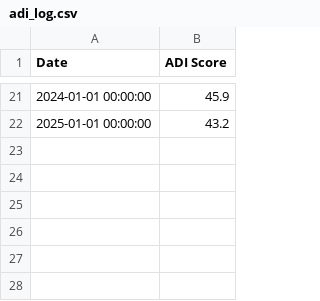
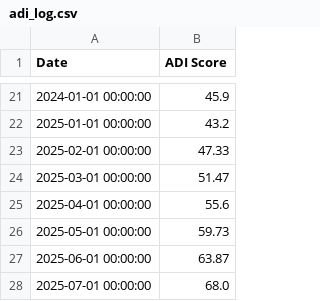
Before and after one commit to darkjester51/ADI, a CSV file: data/adi_log.csv, drawn as a sheet; only a part is shown, gaps mark what is left out.

Commit message:
Update adi_log.csv

```diff
--- a/data/adi_log.csv
+++ b/data/adi_log.csv
@@ -22 +22,7 @@ Date,ADI Score
 2025-01-01 00:00:00,43.2
+2025-02-01 00:00:00,47.33
+2025-03-01 00:00:00,51.47
+2025-04-01 00:00:00,55.6
+2025-05-01 00:00:00,59.73
+2025-06-01 00:00:00,63.87
+2025-07-01 00:00:00,68.0
```
